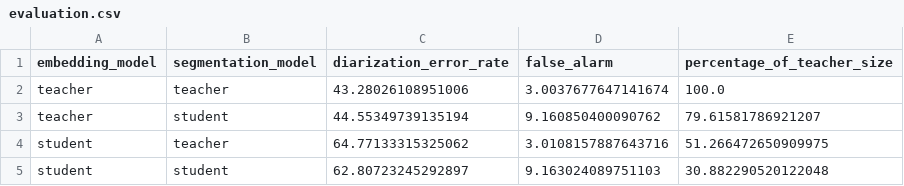
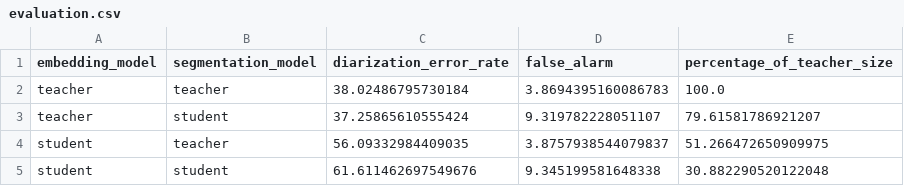
Before and after one commit to bbuschkaemper/sa-asr-distillation, a CSV file: results/evaluation.csv, drawn as a sheet.

Commit message:
Uploaded new evaluation results generated using the full ami test dataset.

```diff
--- a/results/evaluation.csv
+++ b/results/evaluation.csv
@@ -1,5 +1,5 @@
 embedding_model,segmentation_model,diarization_error_rate,false_alarm,percentage_of_teacher_size
-teacher,teacher,43.28026108951006,3.0037677647141674,100.0
-teacher,student,44.55349739135194,9.160850400090762,79.61581786921207
-student,teacher,64.77133315325062,3.0108157887643716,51.266472650909975
-student,student,62.80723245292897,9.163024089751103,30.882290520122048
+teacher,teacher,38.02486795730184,3.8694395160086783,100.0
+teacher,student,37.25865610555424,9.319782228051107,79.61581786921207
+student,teacher,56.09332984409035,3.8757938544079837,51.266472650909975
+student,student,61.611462697549676,9.345199581648338,30.882290520122048
```
Also changed, not shown: 1 other file.
